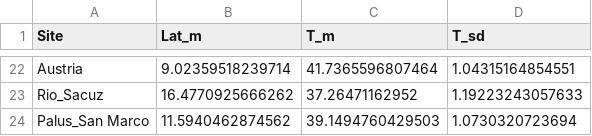
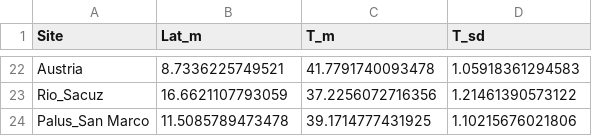
Before and after one commit to SPATIAL-Lab/TriassicJPI, a CSV file: out/Anisian.csv, drawn as a sheet; only a part is shown, gaps mark what is left out; the diff covers the shown part only.

```diff
--- a/out/Anisian.csv
+++ b/out/Anisian.csv
@@ -22,3 +22,3 @@
-"Austria",9.02359518239714,41.7365596807464,1.04315164854551
-"Rio_Sacuz",16.4770925666262,37.26471162952,1.19223243057633
-"Palus_San Marco",11.5940462874562,39.1494760429503,1.0730320723694
+"Austria",8.7336225749521,41.7791740093478,1.05918361294583
+"Rio_Sacuz",16.6621107793059,37.2256072716356,1.21461390573122
+"Palus_San Marco",11.5085789473478,39.1714777431925,1.10215676021806
```
Also changed, not shown: 60 edited cells elsewhere in this file, out/Carnian.csv, 5 other files.
